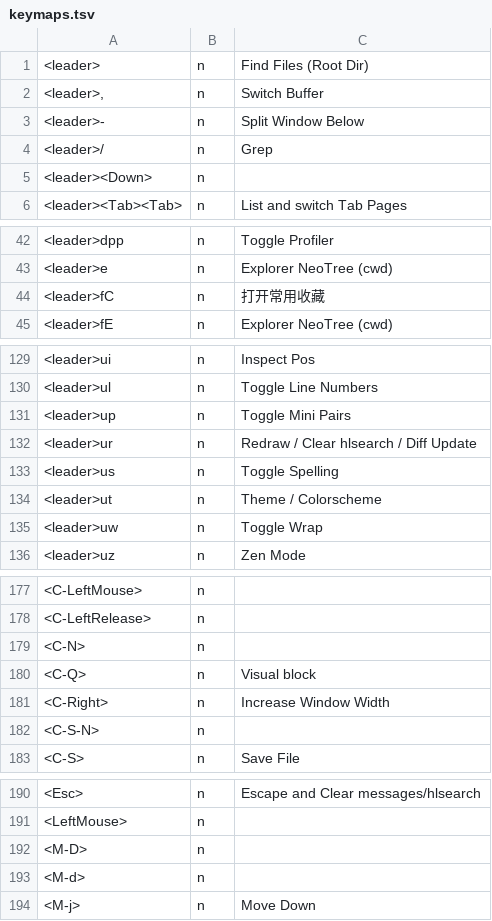
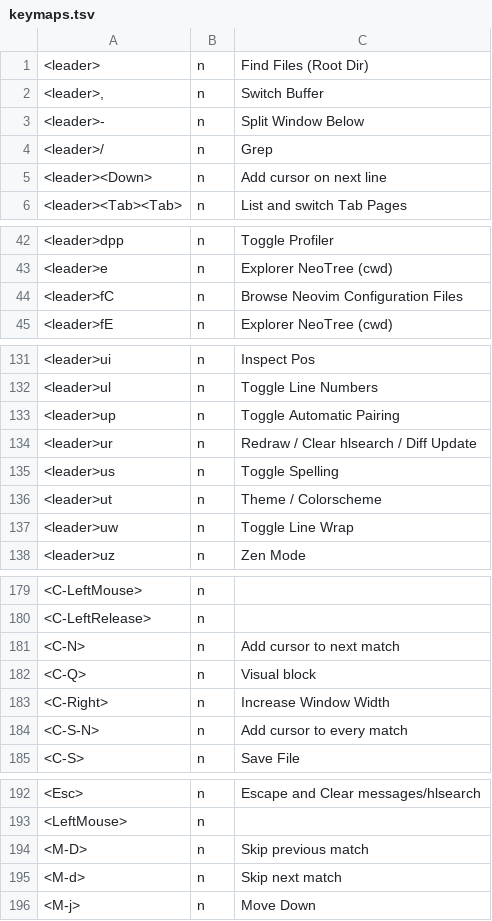
Before and after one commit to iamcheyan/nvim, a TSV file: site/keymaps.tsv, drawn as a sheet; only a part is shown, gaps mark what is left out; the diff covers the shown part only.

```diff
--- a/site/keymaps.tsv
+++ b/site/keymaps.tsv
@@ -4,3 +4,3 @@
 <leader>/	n	Grep
-<leader><Down>	n
+<leader><Down>	n	Add cursor on next line
 <leader><Tab><Tab>	n	List and switch Tab Pages
@@ -43,3 +43,3 @@
 <leader>e	n	Explorer NeoTree (cwd)
-<leader>fC	n	打开常用收藏
+<leader>fC	n	Browse Neovim Configuration Files
 <leader>fE	n	Explorer NeoTree (cwd)
@@ -130,3 +132,3 @@
 <leader>ul	n	Toggle Line Numbers
-<leader>up	n	Toggle Mini Pairs
+<leader>up	n	Toggle Automatic Pairing
 <leader>ur	n	Redraw / Clear hlsearch / Diff Update
@@ -134,3 +136,3 @@
 <leader>ut	n	Theme / Colorscheme
-<leader>uw	n	Toggle Wrap
+<leader>uw	n	Toggle Line Wrap
 <leader>uz	n	Zen Mode
@@ -178,6 +180,6 @@
 <C-LeftRelease>	n
-<C-N>	n
+<C-N>	n	Add cursor to next match
 <C-Q>	n	Visual block
 <C-Right>	n	Increase Window Width
-<C-S-N>	n
+<C-S-N>	n	Add cursor to every match
 <C-S>	n	Save File
@@ -191,4 +193,4 @@
 <LeftMouse>	n
-<M-D>	n
-<M-d>	n
+<M-D>	n	Skip previous match
+<M-d>	n	Skip next match
 <M-j>	n	Move Down
```
Also changed, not shown: 5 added rows, 3 removed rows and 24 edited cells elsewhere in this file, 2 other files.
